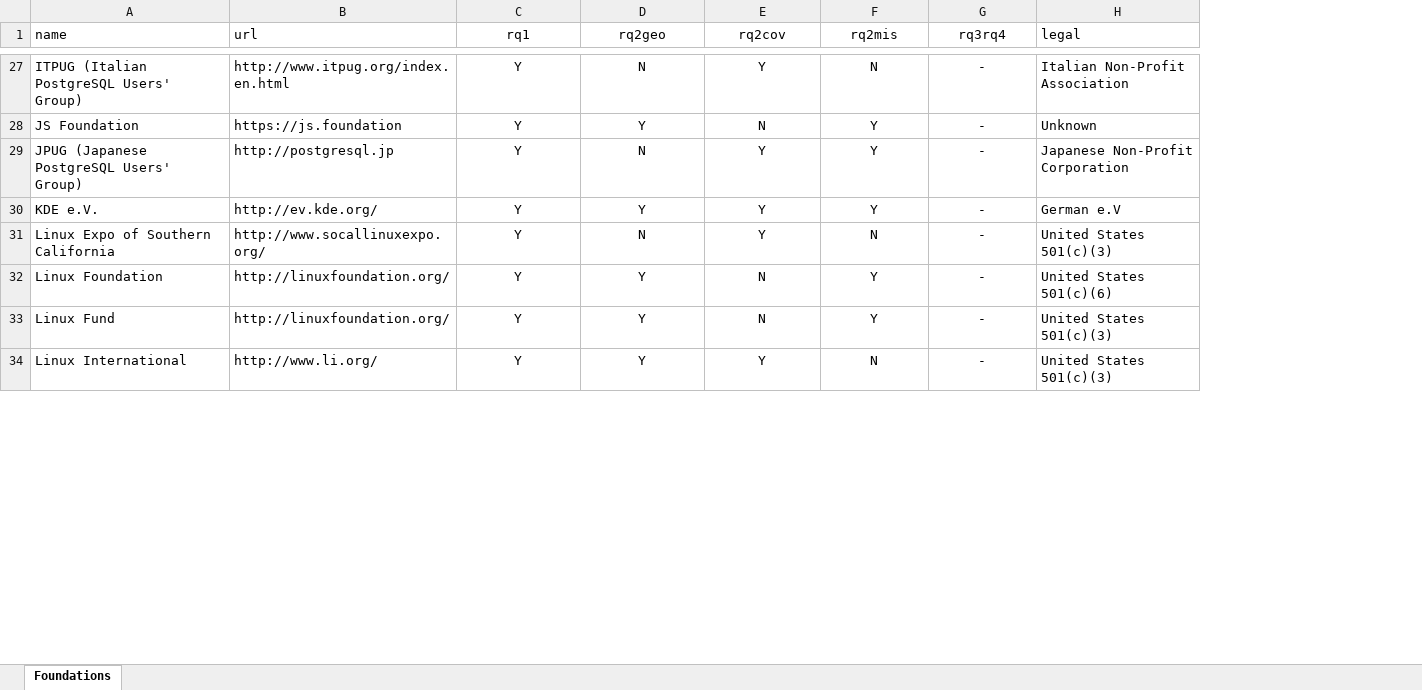
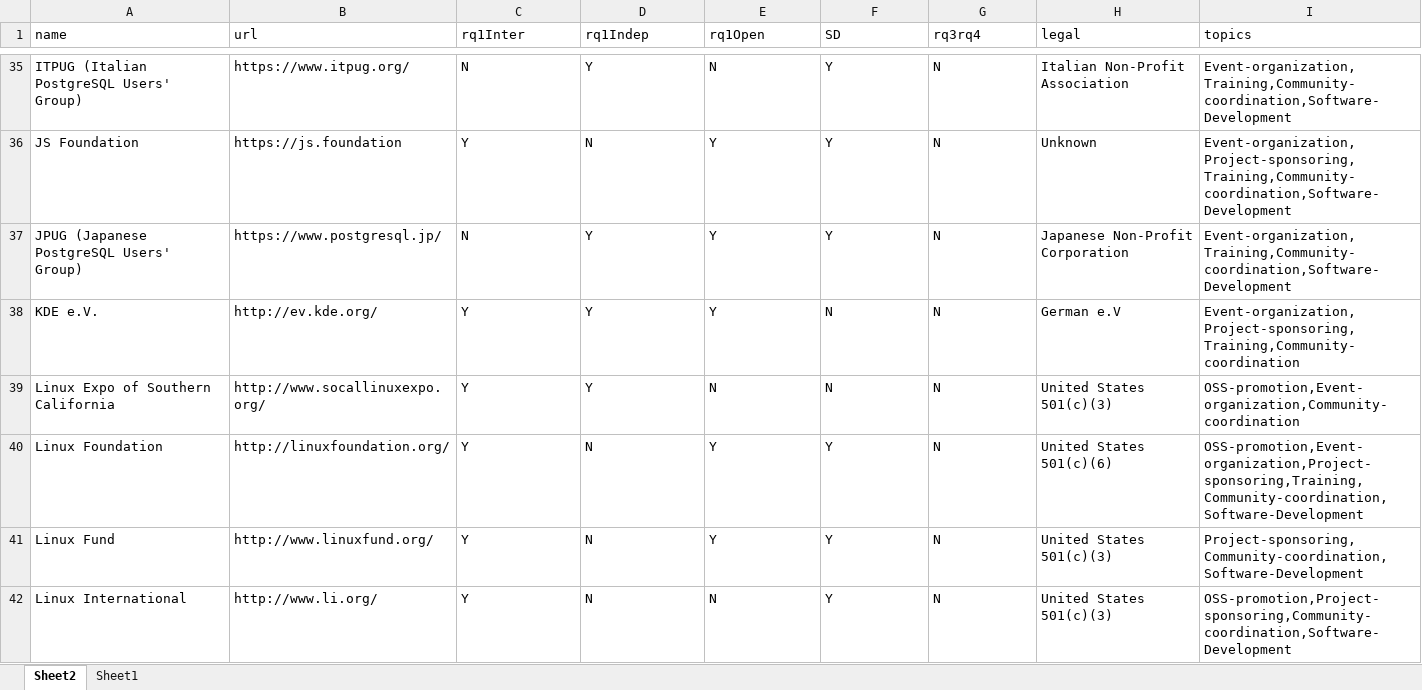
Before and after one commit to SOM-Research/OSSFoundations, an Excel workbook: data/data.xlsx, sheet Sheet2, drawn as a sheet; only a part is shown, gaps mark what is left out; values as stored, in another font and other column widths than the file's, no borders; table styles not drawn; addresses are those after the commit; the diff covers the shown part only; the diff names each change by its address in the sheet, - before the commit and + after, or states it on an @@ line.

```diff
--- a/data/data.xlsx (sheet Sheet2)
+++ b/data/data.xlsx (sheet Sheet2)
-sheet tab: Foundations
+sheet tab: Sheet2
+sheet tab: Sheet1
+column I (topics), rows 35-42: Event-organization,Training,Community-coordination,Software-Development | Event-organization,Project-sponsoring,Training,Community-coordination,Software-Development | Event-organization,Training,Community-coordination,Software-Development | Event-organization,Project-sponsoring,Training,Community-coordination | OSS-promotion,Event-organization,Community-coordination | OSS-promotion,Event-organization,Project-sponsoring,Training,Community-coordination,Software-Development | Project-sponsoring,Community-coordination,Software-Development | OSS-promotion,Project-sponsoring,Community-coordination,Software-Development
-C1: rq1
+C1: rq1Inter
-C1:G1 alignment: center
+C1:G1 alignment: left
-D1: rq2geo
+D1: rq1Indep
-E1: rq2cov
+E1: rq1Open
-F1: rq2mis
+F1: SD
-B35 (url): http://www.itpug.org/index.en.html
+B35 (url): https://www.itpug.org/
-C35:G42 alignment: center
+C35:G42 alignment: left
-C35 (rq1Inter): Y
+C35 (rq1Inter): N
-D35 (rq1Indep): N
+D35 (rq1Indep): Y
-E35 (rq1Open): Y
+E35 (rq1Open): N
-F35 (SD): N
+F35 (SD): Y
-G35:G42 (rq3rq4): -
+G35:G42 (rq3rq4): N
-D36 (rq1Indep): Y
+D36 (rq1Indep): N
-E36 (rq1Open): N
+E36 (rq1Open): Y
-B37 (url): http://postgresql.jp
+B37 (url): https://www.postgresql.jp/
-C37 (rq1Inter): Y
+C37 (rq1Inter): N
-D37 (rq1Indep): N
+D37 (rq1Indep): Y
-F38 (SD): Y
+F38 (SD): N
-D39 (rq1Indep): N
+D39 (rq1Indep): Y
-E39 (rq1Open): Y
+E39 (rq1Open): N
-D40:D42 (rq1Indep): Y
+D40:D42 (rq1Indep): N
-E40:E41 (rq1Open): N
+E40:E41 (rq1Open): Y
-B41 (url): http://linuxfoundation.org/
+B41 (url): http://www.linuxfund.org/
-E42 (rq1Open): Y
+E42 (rq1Open): N
-F42 (SD): N
+F42 (SD): Y
```
Also changed, not shown: 15 added rows, 2 removed rows, 239 edited cells and cell formats elsewhere in this sheet.
